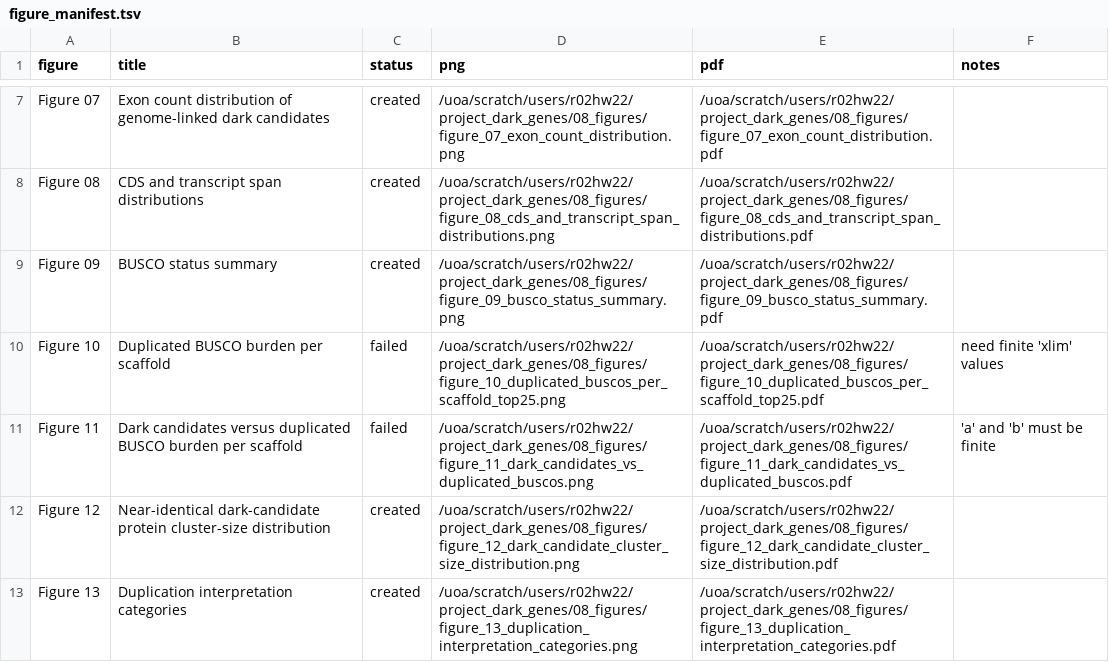
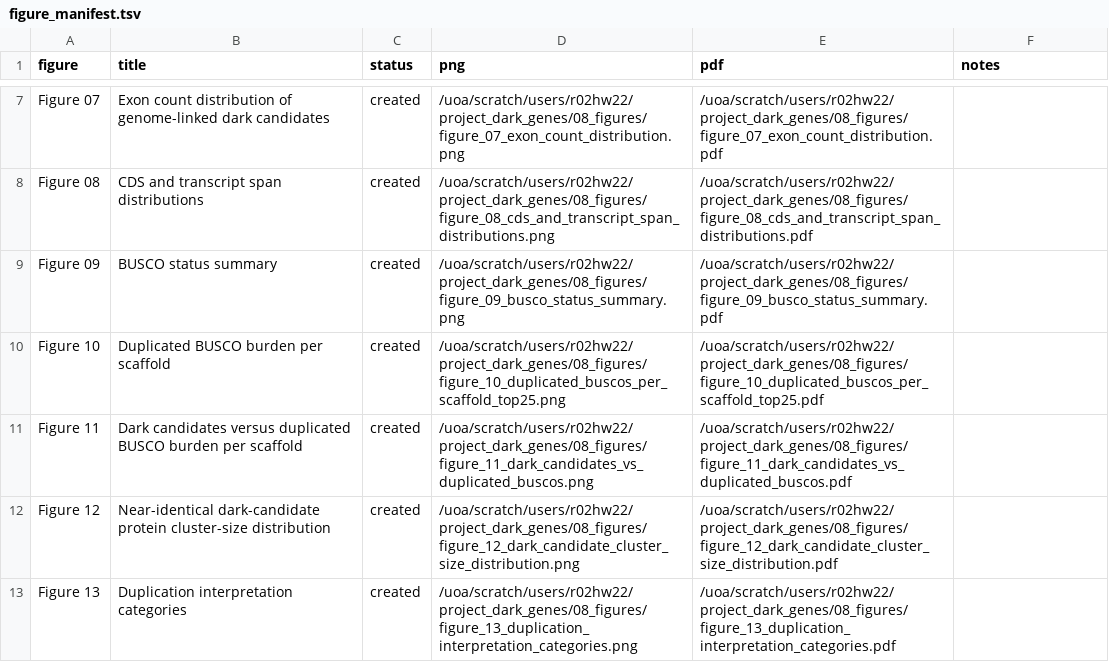
Before and after one commit to HamishGWilliams/project_dark_genes, a TSV file: 08_figures/figure_manifest.tsv, drawn as a sheet; only a part is shown, gaps mark what is left out.

```diff
--- a/08_figures/figure_manifest.tsv
+++ b/08_figures/figure_manifest.tsv
@@ -9,4 +9,4 @@ Figure 08	CDS and transcript span distributions	created	/uoa/scratch/users/r02hw
 Figure 09	BUSCO status summary	created	/uoa/scratch/users/r02hw22/project_dark_genes/08_figures/figure_09_busco_status_summary.png	/uoa/scratch/users/r02hw22/project_dark_genes/08_figures/figure_09_busco_status_summary.pdf	
-Figure 10	Duplicated BUSCO burden per scaffold	failed	/uoa/scratch/users/r02hw22/project_dark_genes/08_figures/figure_10_duplicated_buscos_per_scaffold_top25.png	/uoa/scratch/users/r02hw22/project_dark_genes/08_figures/figure_10_duplicated_buscos_per_scaffold_top25.pdf	need finite 'xlim' values
-Figure 11	Dark candidates versus duplicated BUSCO burden per scaffold	failed	/uoa/scratch/users/r02hw22/project_dark_genes/08_figures/figure_11_dark_candidates_vs_duplicated_buscos.png	/uoa/scratch/users/r02hw22/project_dark_genes/08_figures/figure_11_dark_candidates_vs_duplicated_buscos.pdf	'a' and 'b' must be finite
+Figure 10	Duplicated BUSCO burden per scaffold	created	/uoa/scratch/users/r02hw22/project_dark_genes/08_figures/figure_10_duplicated_buscos_per_scaffold_top25.png	/uoa/scratch/users/r02hw22/project_dark_genes/08_figures/figure_10_duplicated_buscos_per_scaffold_top25.pdf	
+Figure 11	Dark candidates versus duplicated BUSCO burden per scaffold	created	/uoa/scratch/users/r02hw22/project_dark_genes/08_figures/figure_11_dark_candidates_vs_duplicated_buscos.png	/uoa/scratch/users/r02hw22/project_dark_genes/08_figures/figure_11_dark_candidates_vs_duplicated_buscos.pdf	
 Figure 12	Near-identical dark-candidate protein cluster-size distribution	created	/uoa/scratch/users/r02hw22/project_dark_genes/08_figures/figure_12_dark_candidate_cluster_size_distribution.png	/uoa/scratch/users/r02hw22/project_dark_genes/08_figures/figure_12_dark_candidate_cluster_size_distribution.pdf	
```
Also changed, not shown: 08_figures/figure_tables/figure_11_dark_candidates_vs_duplicated_buscos.tsv, 24 other files.
